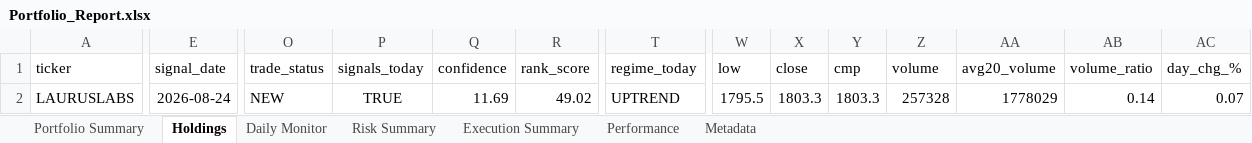
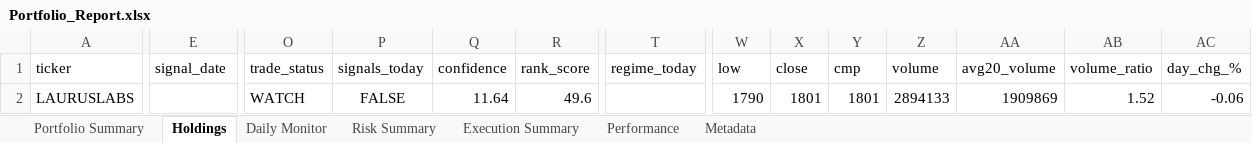
Before and after one commit to PavanSaiNekkala/Scanner, an Excel workbook: scanner_monitor/reports/latest/Portfolio_Report.xlsx, sheet Holdings, drawn as a sheet; only a part is shown, gaps mark what is left out; values as stored, in another font and other column widths than the file's, no borders; the diff covers the shown part only; the diff names each change by its address in the sheet, - before the commit and + after, or states it on an @@ line.

```diff
--- a/scanner_monitor/reports/latest/Portfolio_Report.xlsx (sheet Holdings)
+++ b/scanner_monitor/reports/latest/Portfolio_Report.xlsx (sheet Holdings)
-E2 (signal_date): 2026-08-24
+E2 (signal_date): (empty)
-O2 (trade_status): NEW
+O2 (trade_status): WATCH
-P2 (signals_today): TRUE
+P2 (signals_today): FALSE
-Q2 (confidence): 11.69
+Q2 (confidence): 11.64
-R2 (rank_score): 49.02
+R2 (rank_score): 49.6
-T2 (regime_today): UPTREND
+T2 (regime_today): (empty)
-W2 (low): 1795.5
+W2 (low): 1790
-X2 (close): 1803.3
+X2 (close): 1801
-Y2 (cmp): 1803.3
+Y2 (cmp): 1801
-Z2 (volume): 257328
+Z2 (volume): 2894133
-AA2 (avg20_volume): 1778029
+AA2 (avg20_volume): 1909869
-AB2 (volume_ratio): 0.14
+AB2 (volume_ratio): 1.52
-AC2 (day_chg_%): 0.07
+AC2 (day_chg_%): -0.06
```
Also changed, not shown: 84 edited cells elsewhere in this sheet, sheet Daily Monitor, sheet Risk Summary, sheet Metadata, 13 other files.
